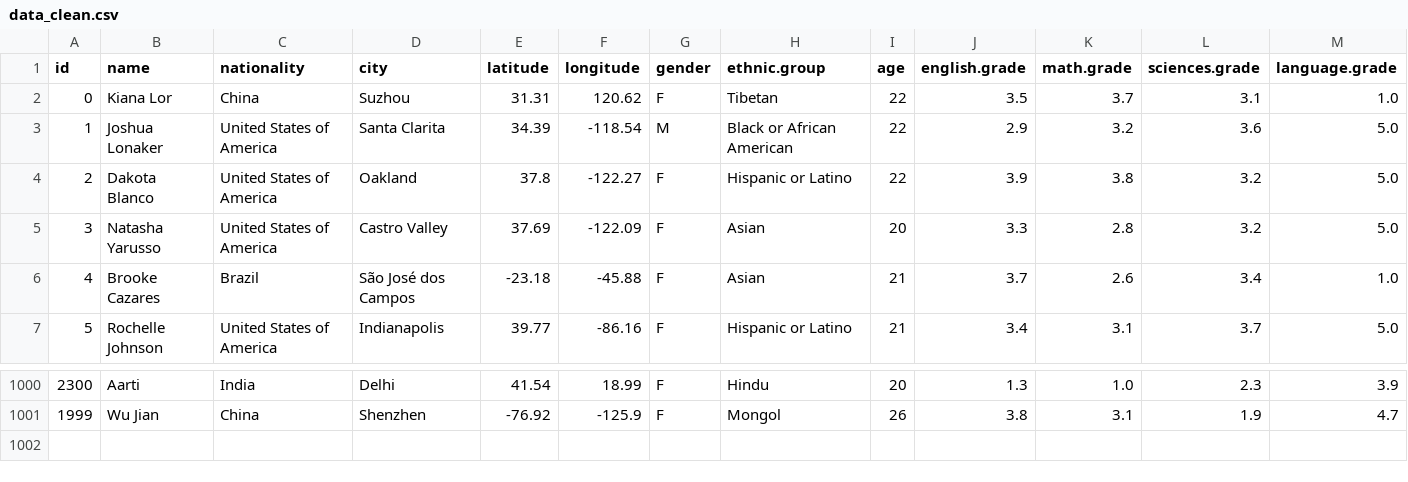
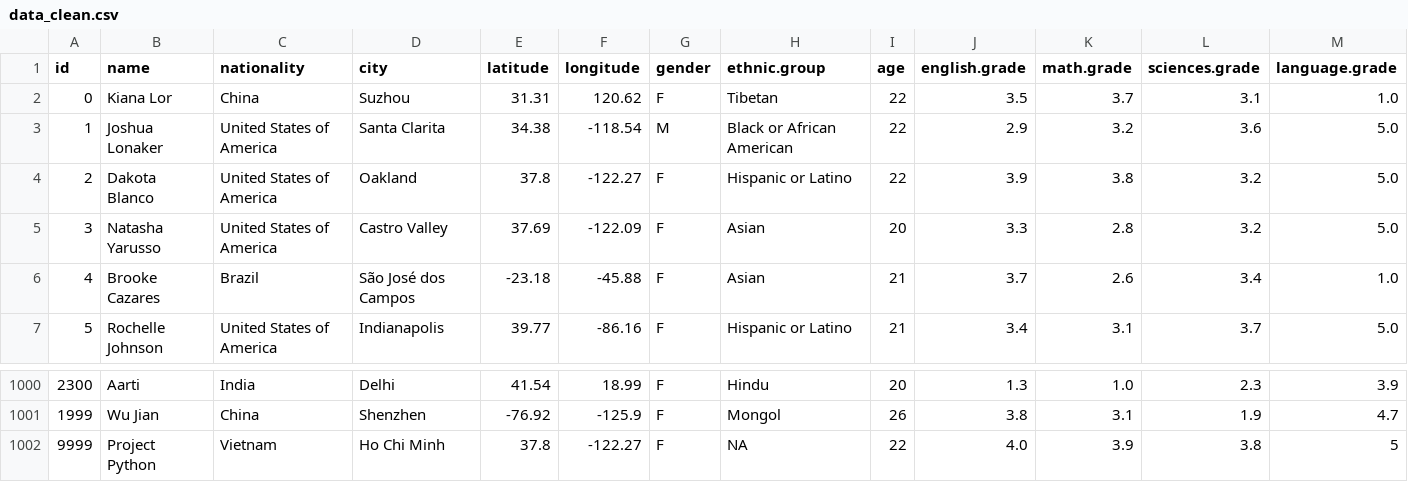
Before and after one commit to chuongminh32/PROJECT_PYTHON, a CSV file: data/data_clean.csv, drawn as a sheet; only a part is shown, gaps mark what is left out; rows hold the shown columns only; the diff names each change by its address in the sheet, - before the commit and + after, or states it on an @@ line.

```diff
--- a/data/data_clean.csv
+++ b/data/data_clean.csv
-E3 (latitude): 34.39
+E3 (latitude): 34.38
+row 1002: 9999 | Project Python | Vietnam | Ho Chi Minh | 37.8 | -122.27 | F | NA | 22 | 4.0 | 3.9 | 3.8 | 5
```
Also changed, not shown: 1 other file.
